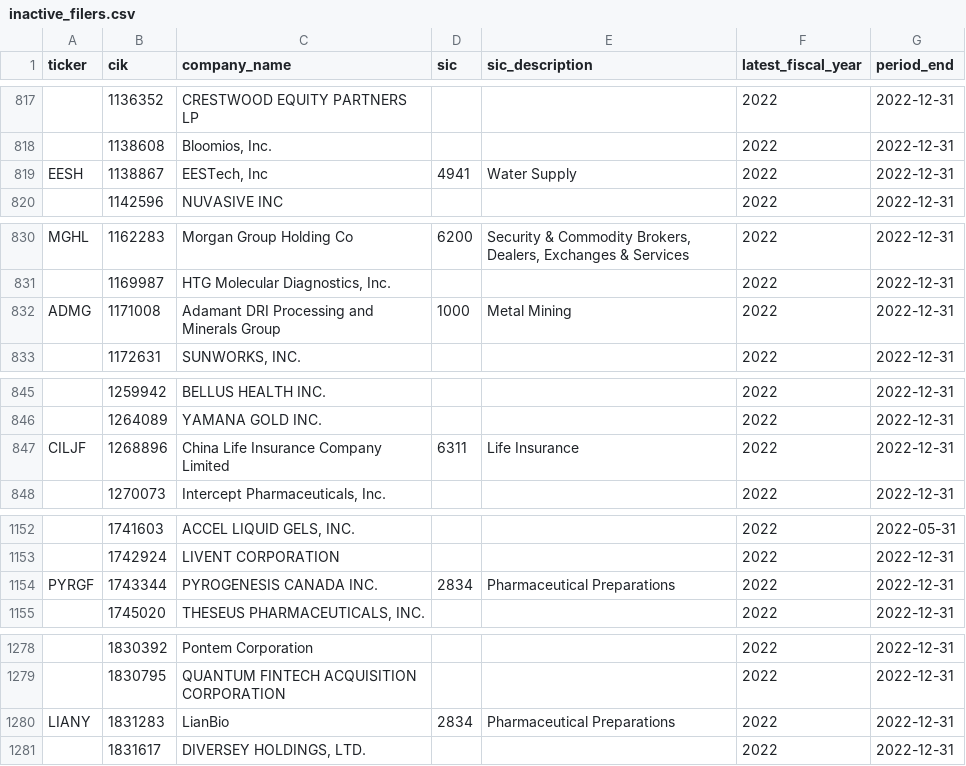
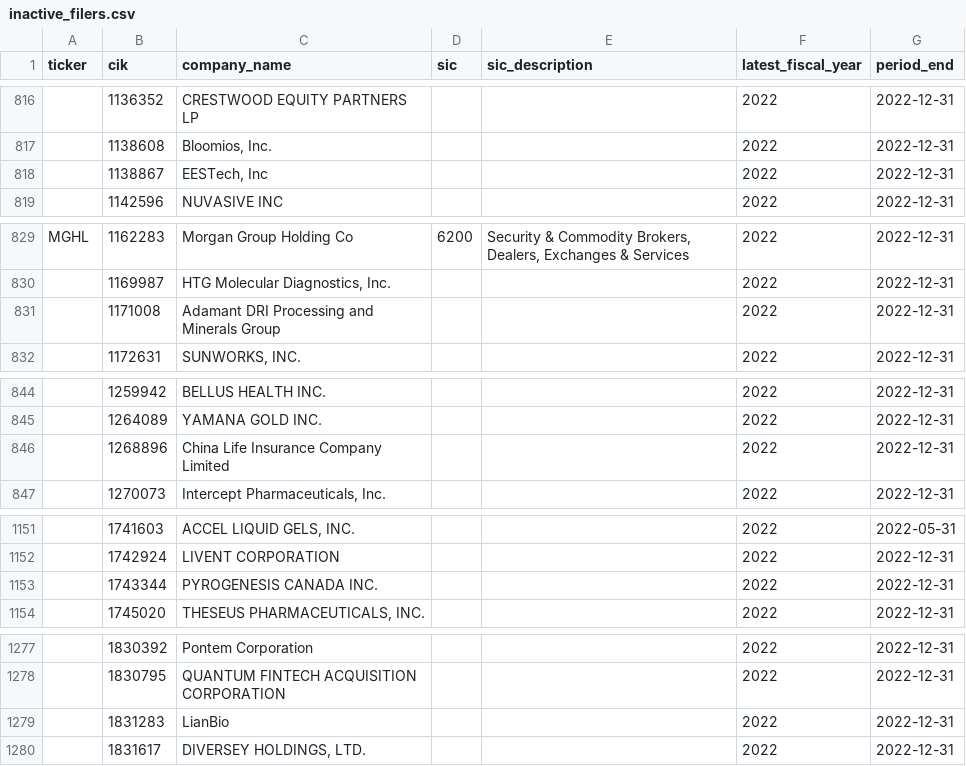
Before and after one commit to imrsrfer/edgar-store, a CSV file: store/inactive_filers.csv, drawn as a sheet; only a part is shown, gaps mark what is left out; addresses are those after the commit; the diff covers the shown part only; the diff names each change by its address in the sheet, - before the commit and + after, or states it on an @@ line.

```diff
--- a/store/inactive_filers.csv
+++ b/store/inactive_filers.csv
-A818 (ticker): EESH
+A818 (ticker): (empty)
-D818 (sic): 4941
+D818 (sic): (empty)
-E818 (sic_description): Water Supply
+E818 (sic_description): (empty)
-A831 (ticker): ADMG
+A831 (ticker): (empty)
-D831 (sic): 1000
+D831 (sic): (empty)
-E831 (sic_description): Metal Mining
+E831 (sic_description): (empty)
-A846 (ticker): CILJF
+A846 (ticker): (empty)
-D846 (sic): 6311
+D846 (sic): (empty)
-E846 (sic_description): Life Insurance
+E846 (sic_description): (empty)
-A1153 (ticker): PYRGF
+A1153 (ticker): (empty)
-D1153 (sic): 2834
+D1153 (sic): (empty)
-E1153 (sic_description): Pharmaceutical Preparations
+E1153 (sic_description): (empty)
-A1279 (ticker): LIANY
+A1279 (ticker): (empty)
-D1279 (sic): 2834
+D1279 (sic): (empty)
-E1279 (sic_description): Pharmaceutical Preparations
+E1279 (sic_description): (empty)
```
Also changed, not shown: 3 removed rows and 6 edited cells elsewhere in this file, code/exclusions.csv, store/data_quality.csv, 7 other files.
